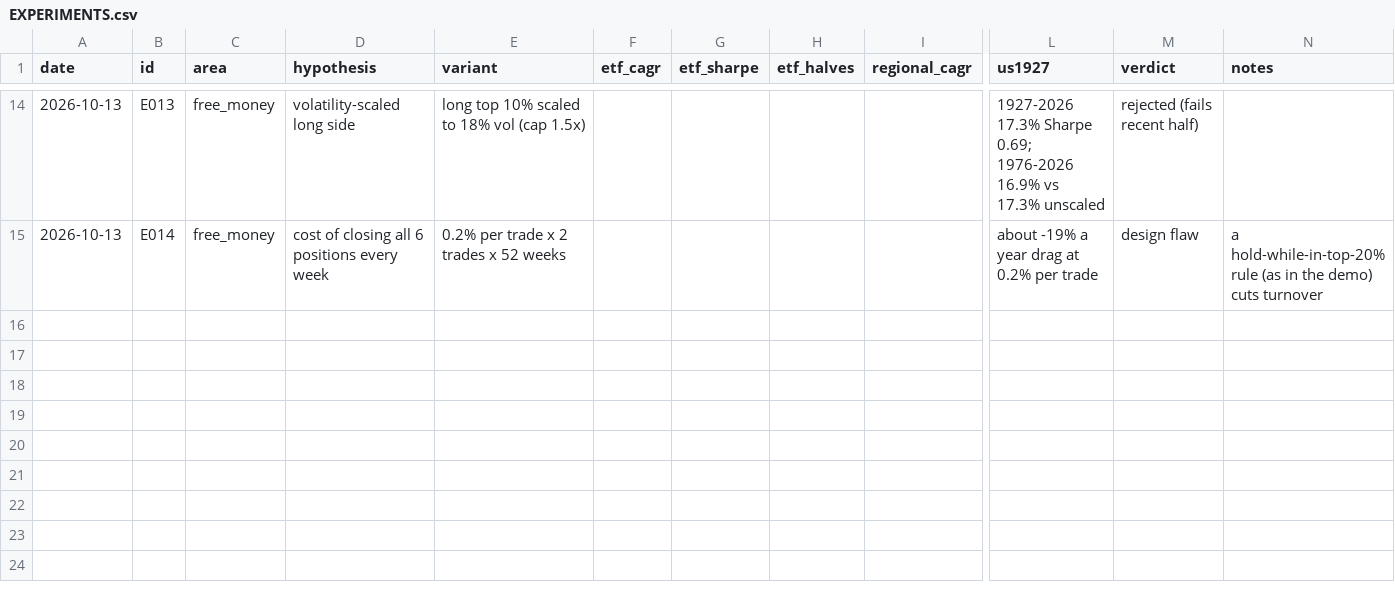
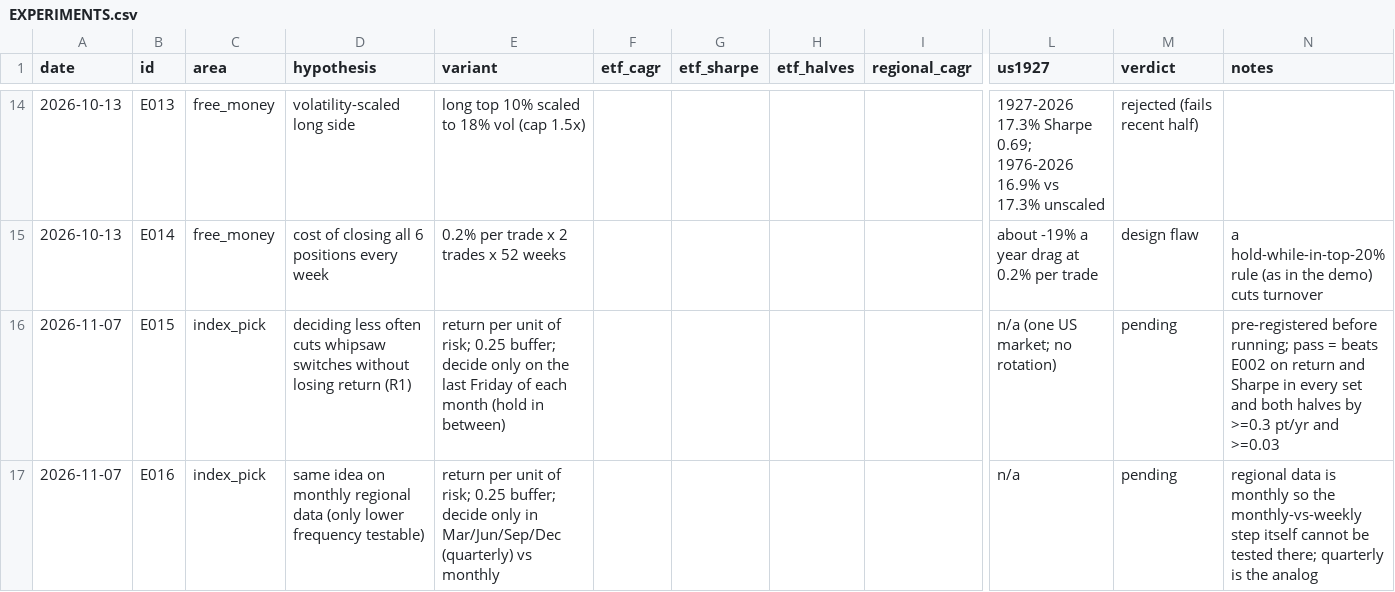
Before and after one commit to vkrtti/signal500cld, a CSV file: admin/EXPERIMENTS.csv, drawn as a sheet; only a part is shown, gaps mark what is left out; rows hold the shown columns only; the diff names each change by its address in the sheet, - before the commit and + after, or states it on an @@ line.

```diff
--- a/admin/EXPERIMENTS.csv
+++ b/admin/EXPERIMENTS.csv
+row 16: 2026-11-07 | E015 | index_pick | deciding less often cuts whipsaw switches without losing return (R1) | return per unit of risk; 0.25 buffer; decide only on the last Friday of each month (hold in between) |  |  |  |  | n/a (one US market; no rotation) | pending | pre-registered before running; pass = beats E002 on return and Sharpe in every set and both halves by >=0.3 pt/yr and >=0.03
+row 17: 2026-11-07 | E016 | index_pick | same idea on monthly regional data (only lower frequency testable) | return per unit of risk; 0.25 buffer; decide only in Mar/Jun/Sep/Dec (quarterly) vs monthly |  |  |  |  | n/a | pending | regional data is monthly so the monthly-vs-weekly step itself cannot be tested there; quarterly is the analog
```
